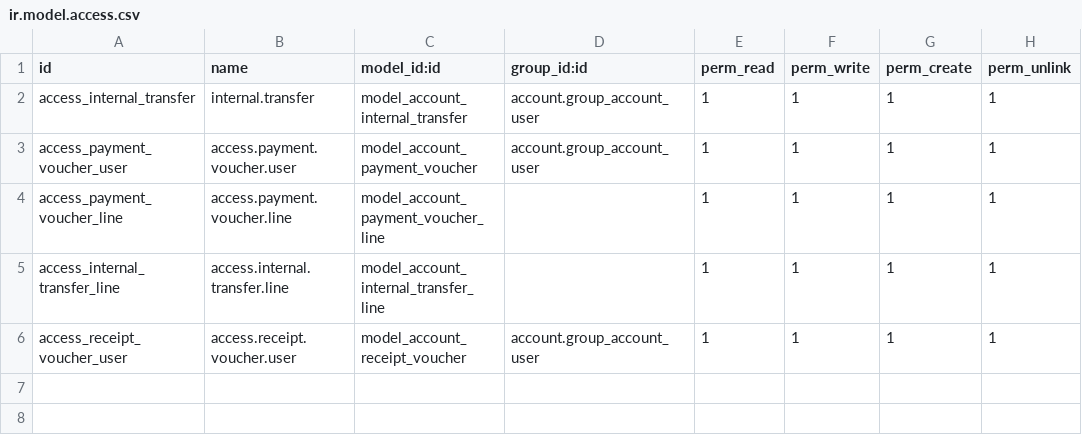
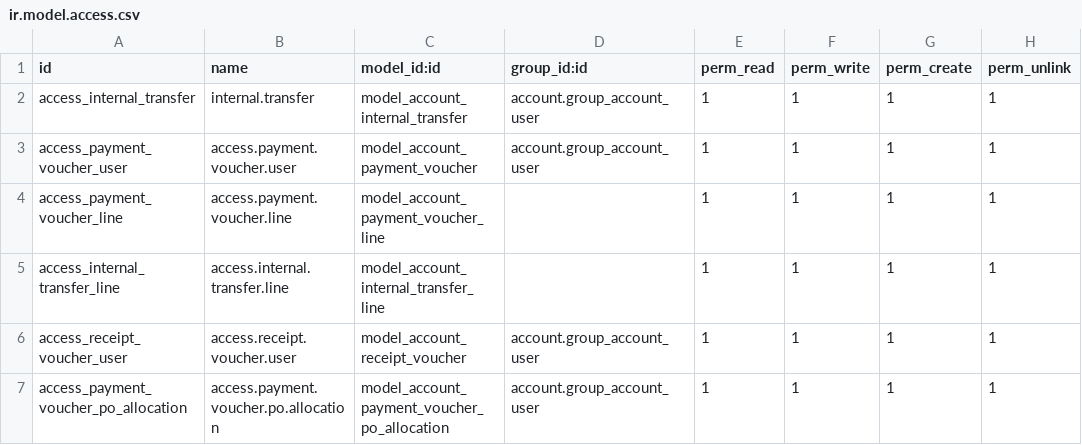
Before and after one commit to Kinan-absar/odoo_custom, a CSV file: custom_addons/internal_transfer_voucher/security/ir.model.access.csv, drawn as a sheet; the diff names each change by its address in the sheet, - before the commit and + after, or states it on an @@ line.

```diff
--- a/custom_addons/internal_transfer_voucher/security/ir.model.access.csv
+++ b/custom_addons/internal_transfer_voucher/security/ir.model.access.csv
+row 7: access_payment_voucher_po_allocation | access.payment.voucher.po.allocation | model_account_payment_voucher_po_allocation | account.group_account_user | 1 | 1 | 1 | 1
```
Also changed, not shown: 5 other files.
